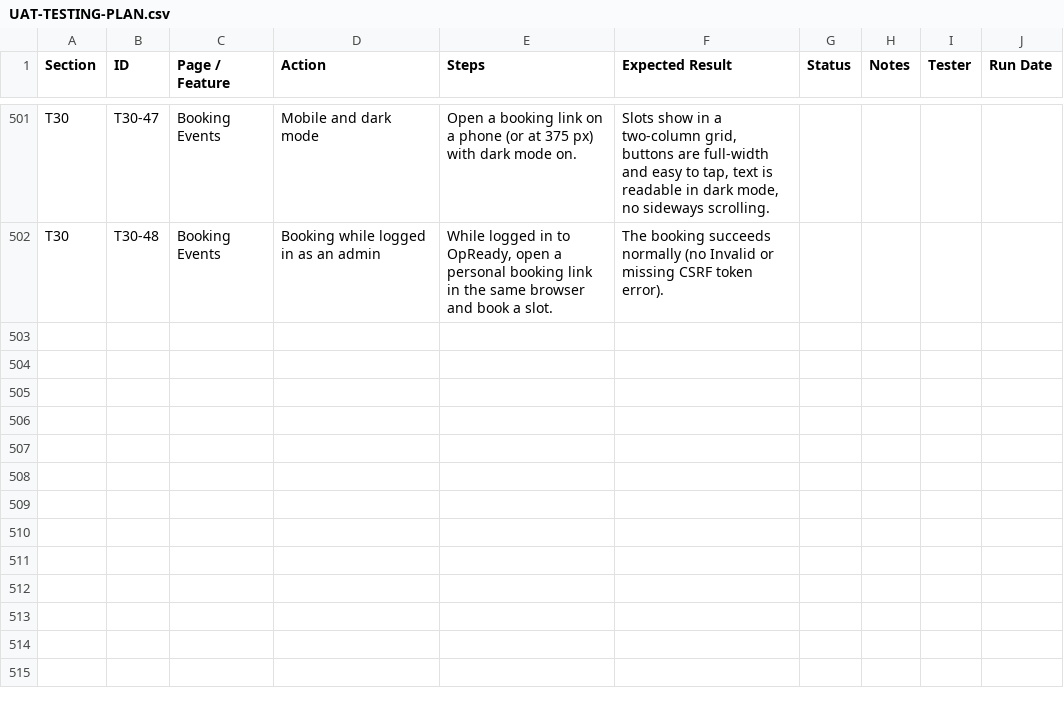
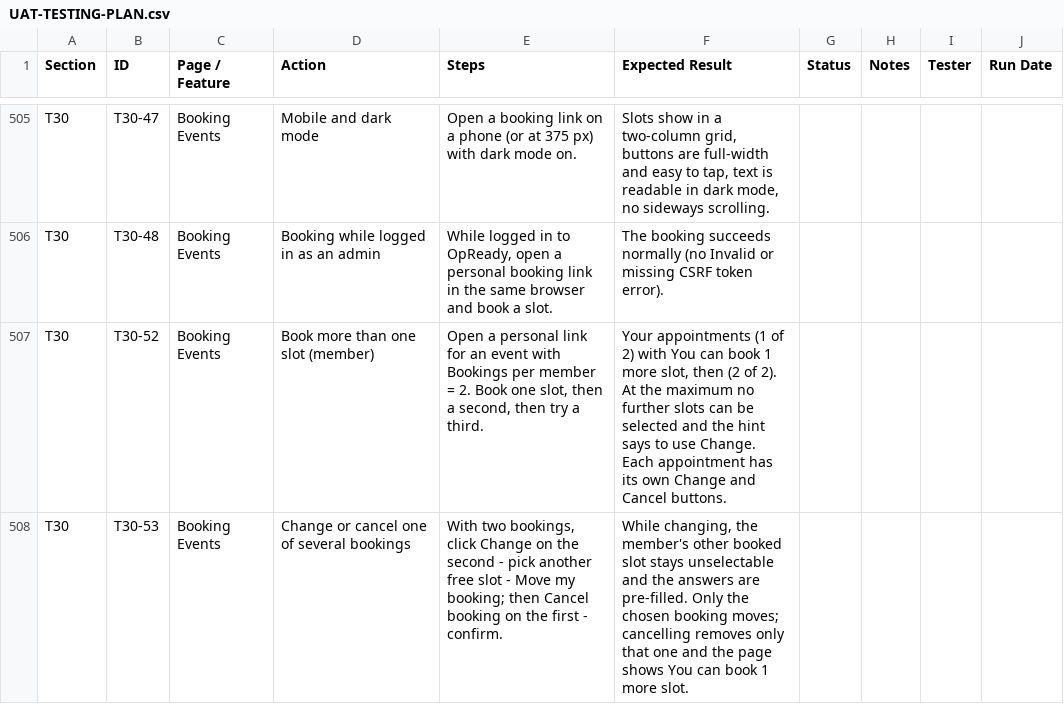
Before and after one commit to dassige/OSM, a CSV file: UAT-TESTING-PLAN.csv, drawn as a sheet; only a part is shown, gaps mark what is left out; the diff covers the shown part only; the diff names each change by its address in the sheet, - before the commit and + after, or states it on an @@ line.

Commit message:
feat(bookings): implement configurable maximum bookings per member
- Added `max_bookings` field to `booking_templates` and `booking_events` tables to allow configuration of maximum bookings per member.
- Updated booking logic to enforce maximum bookings, including tests for edge cases such as exceeding limits and handling overrides.
- Refactored booking entry handling to allow multiple bookings per member while preventing duplicate slot bookings.
- Enhanced tests to cover new functionality, including scenarios for publishing events, booking creation, and cancellations.
- Introduced migration script to update database schema and ensure data integrity during the transition.

```diff
--- a/UAT-TESTING-PLAN.csv
+++ b/UAT-TESTING-PLAN.csv
+row 507: T30 | T30-52 | Booking Events | Book more than one slot (member) | Open a personal link for an event with Bookings per member = 2. Book one slot, then a second, then try a third. | Your appointments (1 of 2) with You can book 1 more slot, then (2 of 2). At the maximum no further slots can be selected and the hint says to use Change. Each appointment has its own Change and Cancel buttons.
+row 508: T30 | T30-53 | Booking Events | Change or cancel one of several bookings | With two bookings, click Change on the second - pick another free slot - Move my booking; then Cancel booking on the first - confirm. | While changing, the member's other booked slot stays unselectable and the answers are pre-filled. Only the chosen booking moves; cancelling removes only that one and the page shows You can book 1 more slot.
```
Also changed, not shown: 5 added rows and 2 edited cells elsewhere in this file, 21 other files.
